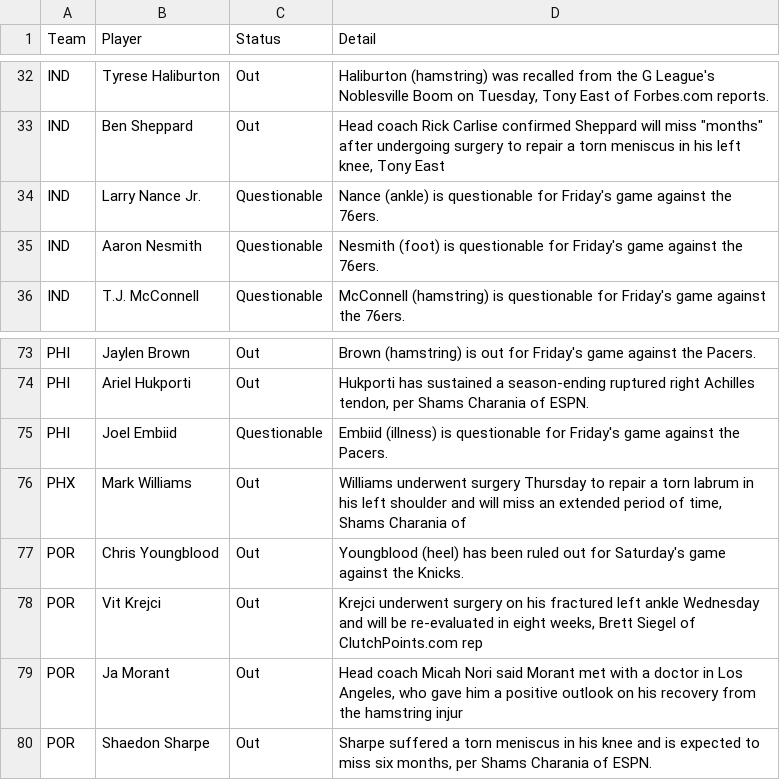
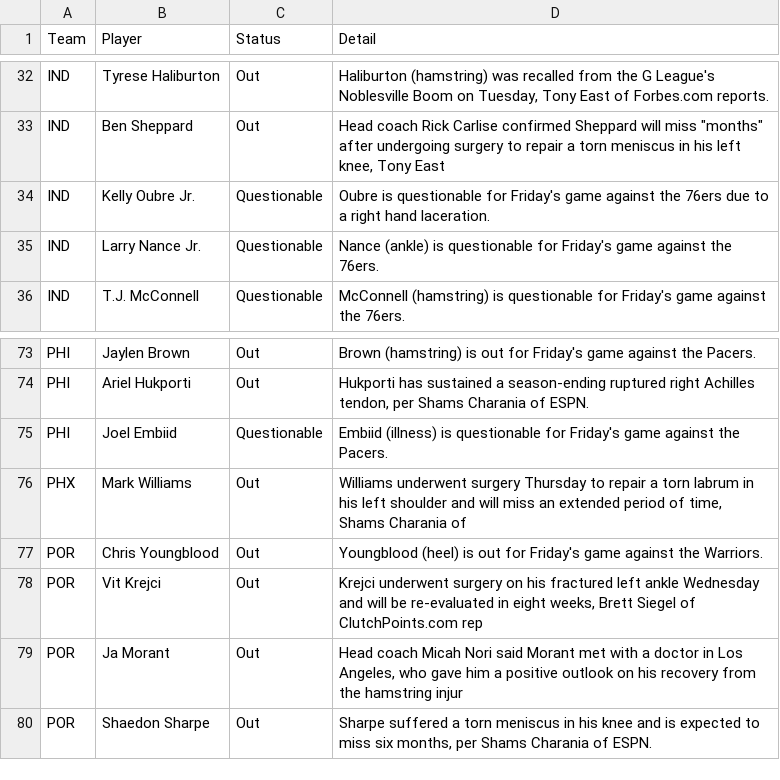
Before and after one commit to ECC370/stats, a CSV file: data/nba_injuries.csv, drawn as a sheet; only a part is shown, gaps mark what is left out.

Commit message:
Update data

```diff
--- a/data/nba_injuries.csv
+++ b/data/nba_injuries.csv
@@ -33,4 +33,4 @@ IND,Tyrese Haliburton,Out,"Haliburton (hamstring) was recalled from the G League
 IND,Ben Sheppard,Out,"Head coach Rick Carlise confirmed Sheppard will miss ""months"" after undergoing surgery to repair a torn meniscus in his left knee, Tony East"
+IND,Kelly Oubre Jr.,Questionable,Oubre is questionable for Friday's game against the 76ers due to a right hand laceration.
 IND,Larry Nance Jr.,Questionable,Nance (ankle) is questionable for Friday's game against the 76ers.
-IND,Aaron Nesmith,Questionable,Nesmith (foot) is questionable for Friday's game against the 76ers.
 IND,T.J. McConnell,Questionable,McConnell (hamstring) is questionable for Friday's game against the 76ers.
@@ -76,3 +76,3 @@ PHI,Joel Embiid,Questionable,Embiid (illness) is questionable for Friday's game
 PHX,Mark Williams,Out,"Williams underwent surgery Thursday to repair a torn labrum in his left shoulder and will miss an extended period of time, Shams Charania of"
-POR,Chris Youngblood,Out,Youngblood (heel) has been ruled out for Saturday's game against the Knicks.
+POR,Chris Youngblood,Out,Youngblood (heel) is out for Friday's game against the Warriors.
 POR,Vit Krejci,Out,"Krejci underwent surgery on his fractured left ankle Wednesday and will be re-evaluated in eight weeks, Brett Siegel of ClutchPoints.com rep"
```
Also changed, not shown: data/nfl_games.csv, data/nfl_teams.csv.
